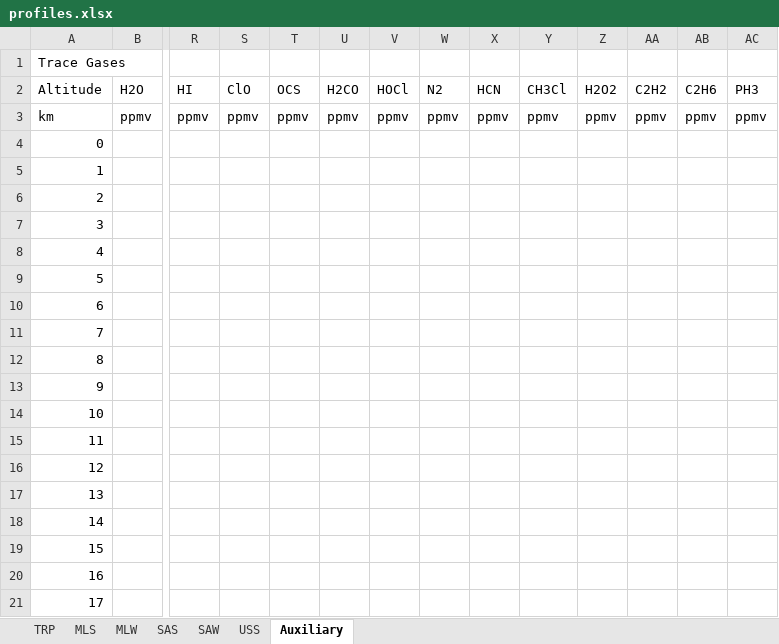
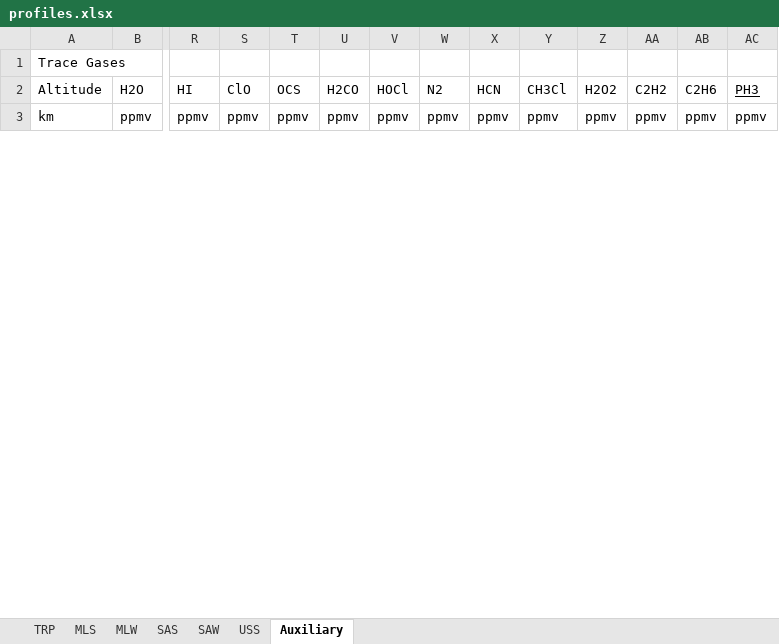
Before and after one commit to rhoneyager/rtmath, an Excel workbook: rtmath/profiles.xlsx, sheet Auxiliary, drawn as a sheet; only a part is shown, gaps mark what is left out; values as stored, in another font and other column widths than the file's, no borders; removed rows and columns are numbered as before the commit, all else as after; rows hold the shown columns only; the diff covers the shown part only; the diff names each change by its address in the sheet, - before the commit and + after, or states it on an @@ line.

Commit message:
trp done
git-svn-id: file:///mnt/svn/rtmath@96 1d52797c-35fc-48e8-8e80-2db72aa187e2

```diff
--- a/rtmath/profiles.xlsx (sheet Auxiliary)
+++ b/rtmath/profiles.xlsx (sheet Auxiliary)
-AC2 underline: off
+AC2 underline: on
-row 4: 0
-row 5: 1
-row 6: 2
-row 7: 3
-row 8: 4
-row 9: 5
-row 10: 6
-row 11: 7
-row 12: 8
-row 13: 9
-row 14: 10
-row 15: 11
-row 16: 12
-row 17: 13
-row 18: 14
-row 19: 15
-row 20: 16
-row 21: 17
```
Also changed, not shown: 50 added rows and 32 removed rows elsewhere in this sheet, sheet MLS, sheet TRP, 4 other files.
